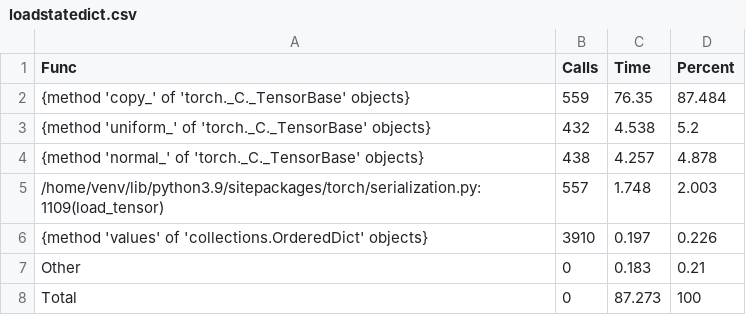
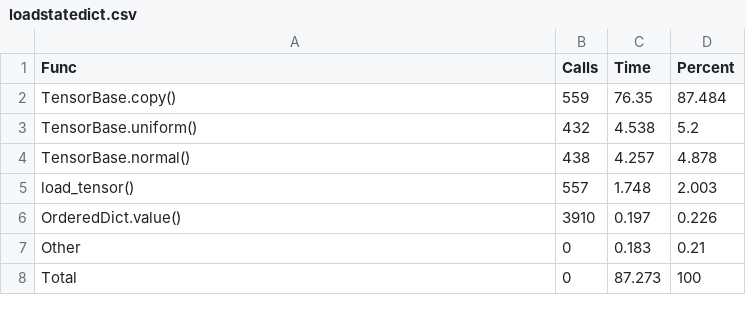
Before and after one commit to satorikoishi/kserve, a CSV file: results/load_profile/loadstatedict.csv, drawn as a sheet.

```diff
--- a/results/load_profile/loadstatedict.csv
+++ b/results/load_profile/loadstatedict.csv
@@ -1,7 +1,7 @@
 Func,Calls,Time,Percent
-{method 'copy_' of 'torch._C._TensorBase' objects},559,76.35,87.484
-{method 'uniform_' of 'torch._C._TensorBase' objects},432,4.538,5.2
-{method 'normal_' of 'torch._C._TensorBase' objects},438,4.257,4.878
-/home/venv/lib/python3.9/sitepackages/torch/serialization.py:1109(load_tensor),557,1.748,2.003
-{method 'values' of 'collections.OrderedDict' objects},3910,0.197,0.226
+TensorBase.copy(),559,76.35,87.484
+TensorBase.uniform(),432,4.538,5.2
+TensorBase.normal(),438,4.257,4.878
+load_tensor(),557,1.748,2.003
+OrderedDict.value(),3910,0.197,0.226
 Other,0,0.183,0.21
```
Also changed, not shown: results/load_profile/loadpretrained.csv, results/load_profile/torchload.csv, 1 other file.
